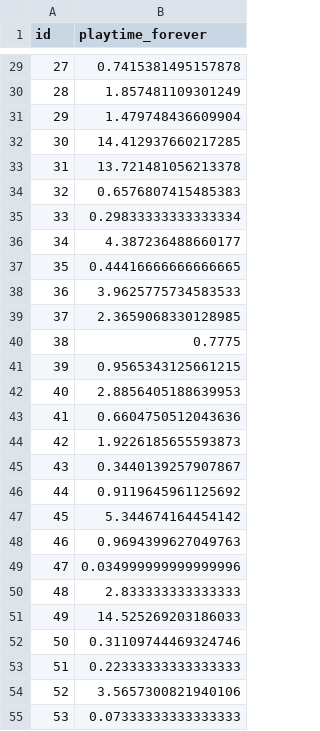
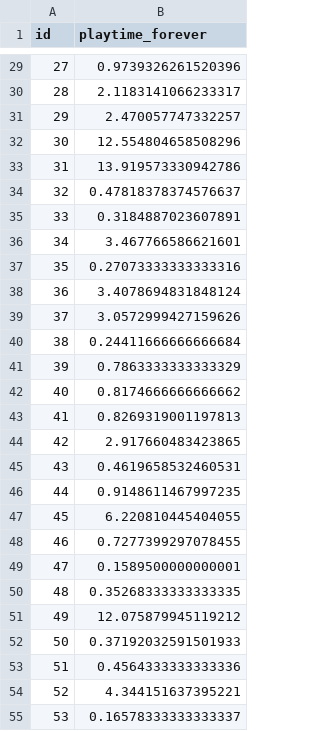
Before and after one commit to gymbeijing/Kaggle, a CSV file: submission.csv, drawn as a sheet; only a part is shown, gaps mark what is left out; the diff covers the shown part only.

```diff
--- a/submission.csv
+++ b/submission.csv
@@ -29,27 +29,27 @@ id,playtime_forever
-27,0.7415381495157878
-28,1.857481109301249
-29,1.479748436609904
-30,14.412937660217285
-31,13.721481056213378
-32,0.6576807415485383
-33,0.29833333333333334
-34,4.387236488660177
-35,0.44416666666666665
-36,3.9625775734583533
-37,2.3659068330128985
-38,0.7775
-39,0.9565343125661215
-40,2.8856405188639953
-41,0.6604750512043636
-42,1.9226185655593873
-43,0.3440139257907867
-44,0.9119645961125692
-45,5.344674164454142
-46,0.9694399627049763
-47,0.034999999999999996
-48,2.833333333333333
-49,14.525269203186033
-50,0.31109744469324746
-51,0.22333333333333333
-52,3.5657300821940106
-53,0.07333333333333333
+27,0.9739326261520396
+28,2.1183141066233317
+29,2.470057747332257
+30,12.554804658508296
+31,13.919573330942786
+32,0.47818378374576637
+33,0.3184887023607891
+34,3.467766586621601
+35,0.27073333333333316
+36,3.4078694831848124
+37,3.0572999427159626
+38,0.24411666666666684
+39,0.7863333333333329
+40,0.8174666666666662
+41,0.8269319001197813
+42,2.917660483423865
+43,0.4619658532460531
+44,0.9148611467997235
+45,6.220810445404055
+46,0.7277399297078455
+47,0.1589500000000001
+48,0.35268333333333335
+49,12.075879945119212
+50,0.37192032591501933
+51,0.4564333333333336
+52,4.344151637395221
+53,0.16578333333333337
```
Also changed, not shown: 63 edited cells elsewhere in this file, submission2.csv.
